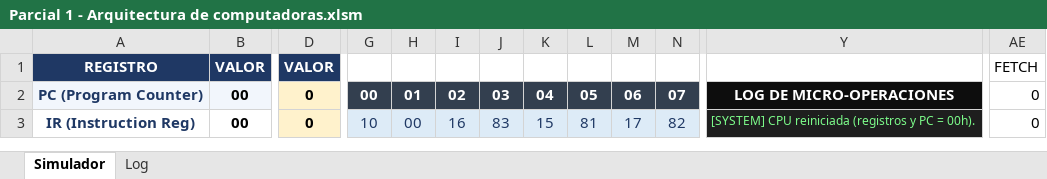
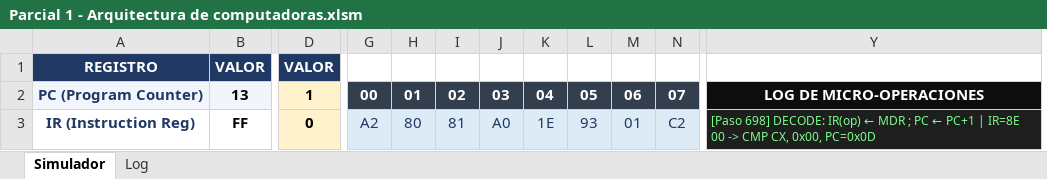
Before and after one commit to aliciabelaunde/Parcial-1-Arquitectura-de-computadoras, an Excel workbook: Parcial 1 - Arquitectura de computadoras.xlsm, sheet Simulador, drawn as a sheet; only a part is shown, gaps mark what is left out; values as stored, in another font and other column widths than the file's, no borders; charts and pictures not drawn; removed rows and columns are numbered as before the commit, all else as after; the diff covers the shown part only; the diff names each change by its address in the sheet, - before the commit and + after, or states it on an @@ line.

Commit message:
feat(cpu): add CX and DX registers, nibble-based decoder and four demo programs

```diff
--- a/Parcial 1 - Arquitectura de computadoras.xlsm (sheet Simulador)
+++ b/Parcial 1 - Arquitectura de computadoras.xlsm (sheet Simulador)
-column Y, rows 2-3: LOG DE MICRO-OPERACIONES | [SYSTEM] CPU reiniciada (registros y PC = 00h).
+column Y, rows 2-3: LOG DE MICRO-OPERACIONES | [Paso 698] DECODE: IR(op) ← MDR ; PC ← PC+1 | IR=8E 00 -> CMP CX, 0x00, PC=0x0D
@@ column AE hidden, rows 1-3: FETCH | 0 | 0 @@
-B2: 00
+B2: 13
-D2: 0
+D2: 1
-B3: 00
+B3: FF
-G3: 10
+G3: A2
-H3: 00
+H3: 80
-I3: 16
+I3: 81
-J3: 83
+J3: A0
-K3: 15
+K3: 1E
-L3: 81
+L3: 93
-M3: 17
+M3: 01
-N3: 82
+N3: C2
```
Also changed, not shown: 1 removed column, 47 edited cells, cell formats and merged cells elsewhere in this sheet, sheet Log, hidden cells, charts or pictures, 1 other file.
